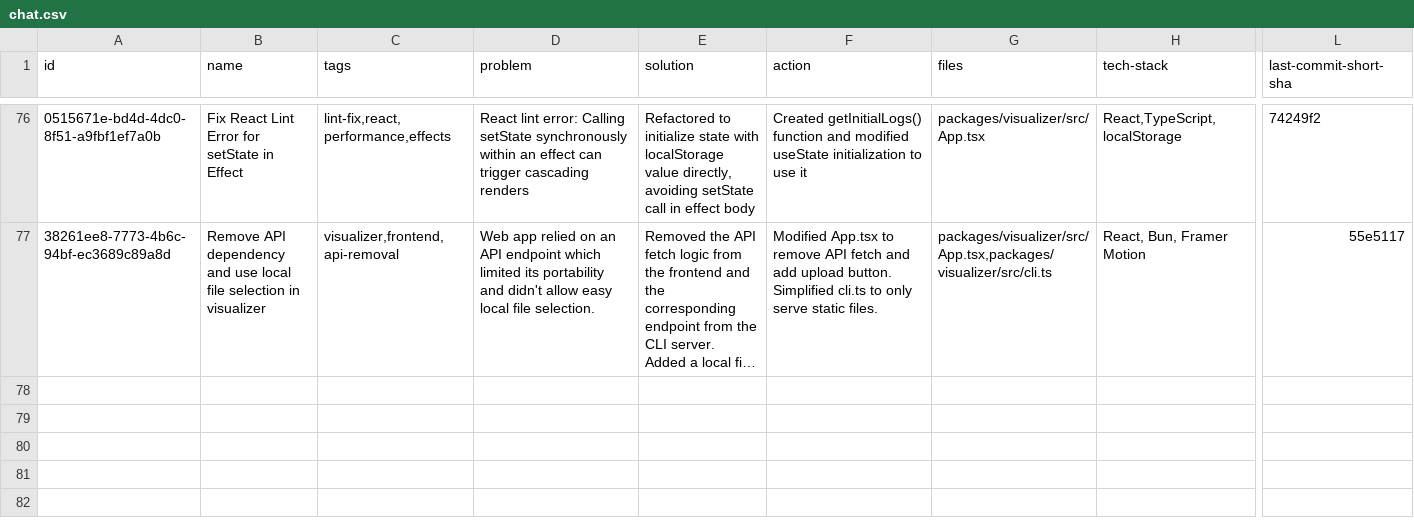
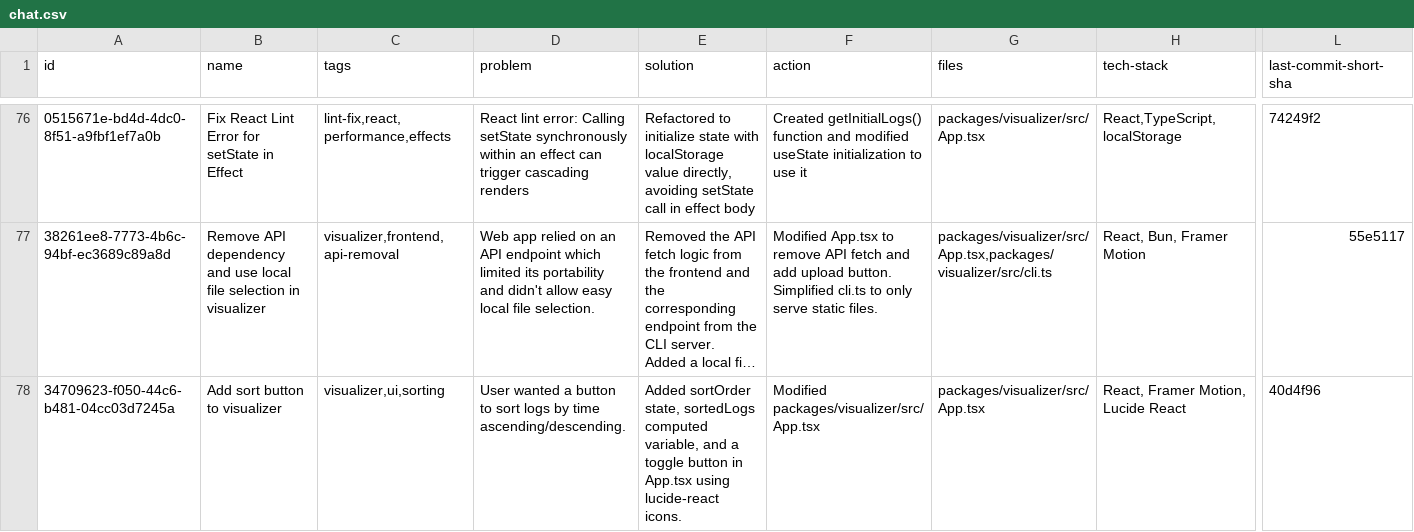
Before and after one commit to loclv/llm-lean-log, a CSV file: logs/chat.csv, drawn as a sheet; only a part is shown, gaps mark what is left out; long unchanged cells end in …; rows hold the shown columns only; the diff names each change by its address in the sheet, - before the commit and + after, or states it on an @@ line.

Commit message:
📦 NEW: added the sort functionality to the LLM Lean Log Visualizer

```diff
--- a/logs/chat.csv
+++ b/logs/chat.csv
+row 78: 34709623-f050-44c6-b481-04cc03d7245a | Add sort button to visualizer | visualizer,ui,sorting | User wanted a button to sort logs by time ascending/descending. | Added sortOrder state, sortedLogs computed variable, and a toggle button in App.tsx using lucide-react icons. | Modified packages/visualizer/src/App.tsx | packages/visualizer/src/App.tsx | React, Framer Motion, Lucide React | 40d4f96
```
Also changed, not shown: 1 other file.
